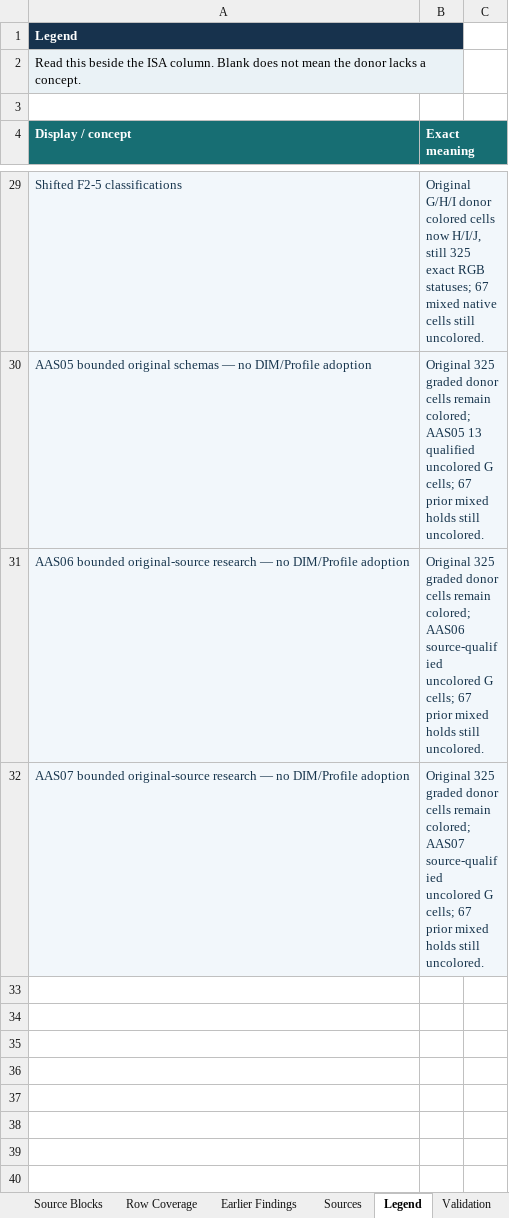
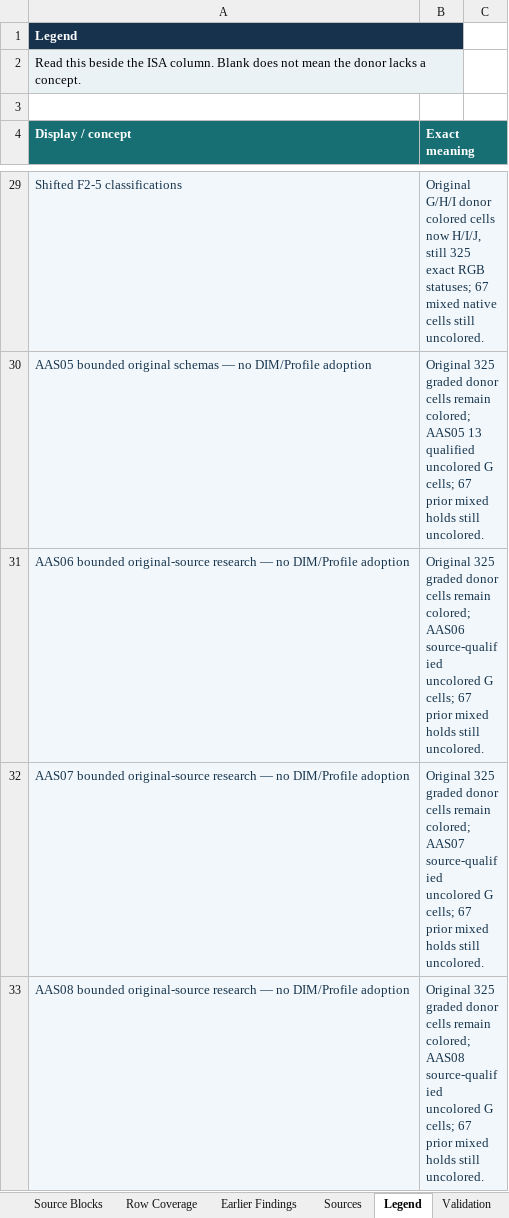
Before and after one commit to OS4CSAPI/glaux-client, an Excel workbook: Docs/Research/DIM_Profile_V2/Donor_DIM_Crosswalk/Master_Donor_Concept_to_DIM_Crosswalk.xlsx, sheet Legend, drawn as a sheet; only a part is shown, gaps mark what is left out; values as stored, in another font and other column widths than the file's, no borders; the diff names each change by its address in the sheet, - before the commit and + after, or states it on an @@ line.

Commit message:
research(aas): review pinned AAS08 companions and verify same master workbook

```diff
--- a/Docs/Research/DIM_Profile_V2/Donor_DIM_Crosswalk/Master_Donor_Concept_to_DIM_Crosswalk.xlsx (sheet Legend)
+++ b/Docs/Research/DIM_Profile_V2/Donor_DIM_Crosswalk/Master_Donor_Concept_to_DIM_Crosswalk.xlsx (sheet Legend)
+row 33: AAS08 bounded original-source research — no DIM/Profile adoption | Original 325 graded donor cells remain colored; AAS08 source-qualified uncolored G cells; 67 prior mixed holds still uncolored.
```
Also changed, not shown: sheet Master Crosswalk, sheet DIM Register, sheet Validation, sheet Summary, 15 other files.
